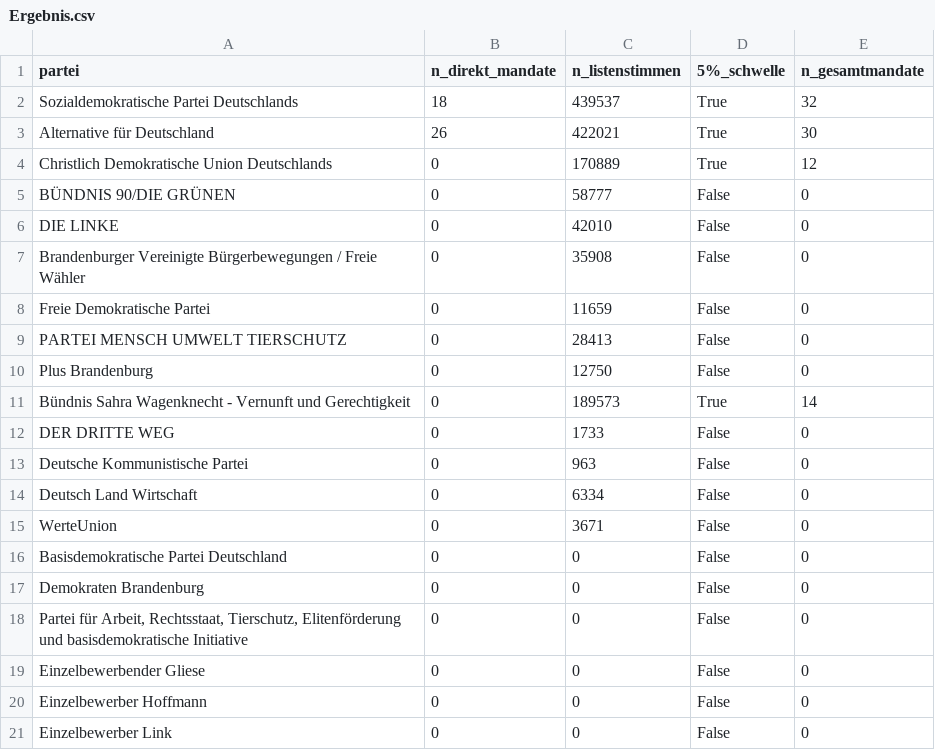
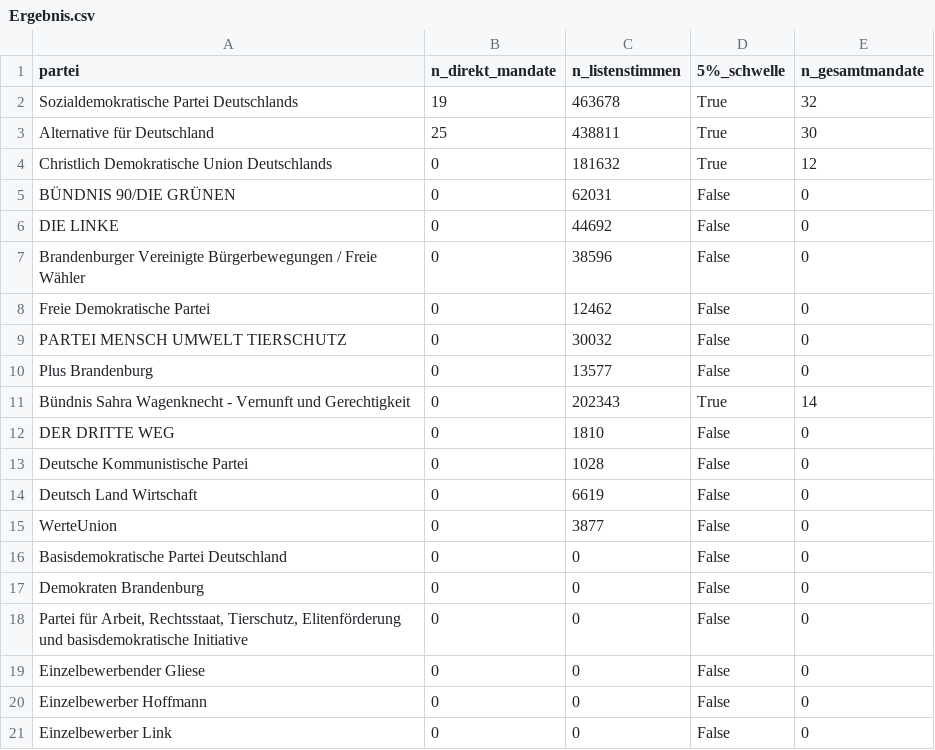
Before and after one commit to Goreg12345/brandenburg-mandatsberechnung, a CSV file: Ergebnis.csv, drawn as a sheet; only a part is shown.

Commit message:
Update Ergebnisse

```diff
--- a/Ergebnis.csv
+++ b/Ergebnis.csv
@@ -1,16 +1,16 @@
 partei,n_direkt_mandate,n_listenstimmen,5%_schwelle,n_gesamtmandate
-Sozialdemokratische Partei Deutschlands,18,439537,True,32
-Alternative für Deutschland,26,422021,True,30
-Christlich Demokratische Union Deutschlands,0,170889,True,12
-BÜNDNIS 90/DIE GRÜNEN,0,58777,False,0
-DIE LINKE,0,42010,False,0
-Brandenburger Vereinigte Bürgerbewegungen / Freie Wähler,0,35908,False,0
-Freie Demokratische Partei,0,11659,False,0
-PARTEI MENSCH UMWELT TIERSCHUTZ,0,28413,False,0
-Plus Brandenburg,0,12750,False,0
-Bündnis Sahra Wagenknecht - Vernunft und Gerechtigkeit,0,189573,True,14
-DER DRITTE WEG,0,1733,False,0
-Deutsche Kommunistische Partei,0,963,False,0
-Deutsch Land Wirtschaft,0,6334,False,0
-WerteUnion,0,3671,False,0
+Sozialdemokratische Partei Deutschlands,19,463678,True,32
+Alternative für Deutschland,25,438811,True,30
+Christlich Demokratische Union Deutschlands,0,181632,True,12
+BÜNDNIS 90/DIE GRÜNEN,0,62031,False,0
+DIE LINKE,0,44692,False,0
+Brandenburger Vereinigte Bürgerbewegungen / Freie Wähler,0,38596,False,0
+Freie Demokratische Partei,0,12462,False,0
+PARTEI MENSCH UMWELT TIERSCHUTZ,0,30032,False,0
+Plus Brandenburg,0,13577,False,0
+Bündnis Sahra Wagenknecht - Vernunft und Gerechtigkeit,0,202343,True,14
+DER DRITTE WEG,0,1810,False,0
+Deutsche Kommunistische Partei,0,1028,False,0
+Deutsch Land Wirtschaft,0,6619,False,0
+WerteUnion,0,3877,False,0
 Basisdemokratische Partei Deutschland,0,0,False,0
```
Also changed, not shown: Datenexport_LANDTAGSWAHL2024_Erststimme_A_BB.csv, Datenexport_LANDTAGSWAHL2024_Zweitstimme_A_BB.csv, 3 other files.
